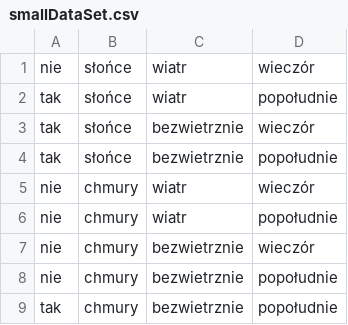
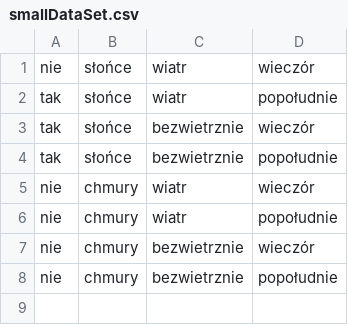
Before and after one commit to Kshys13k/IntroductionToAIProjects, a CSV file: Lab4/smallDataSet.csv, drawn as a sheet.

```diff
--- a/Lab4/smallDataSet.csv
+++ b/Lab4/smallDataSet.csv
@@ -8,2 +8 @@ nie,chmury,bezwietrznie,wieczór
 nie,chmury,bezwietrznie,popołudnie
-tak,chmury,bezwietrznie,popołudnie
```
Also changed, not shown: 2 other files.
